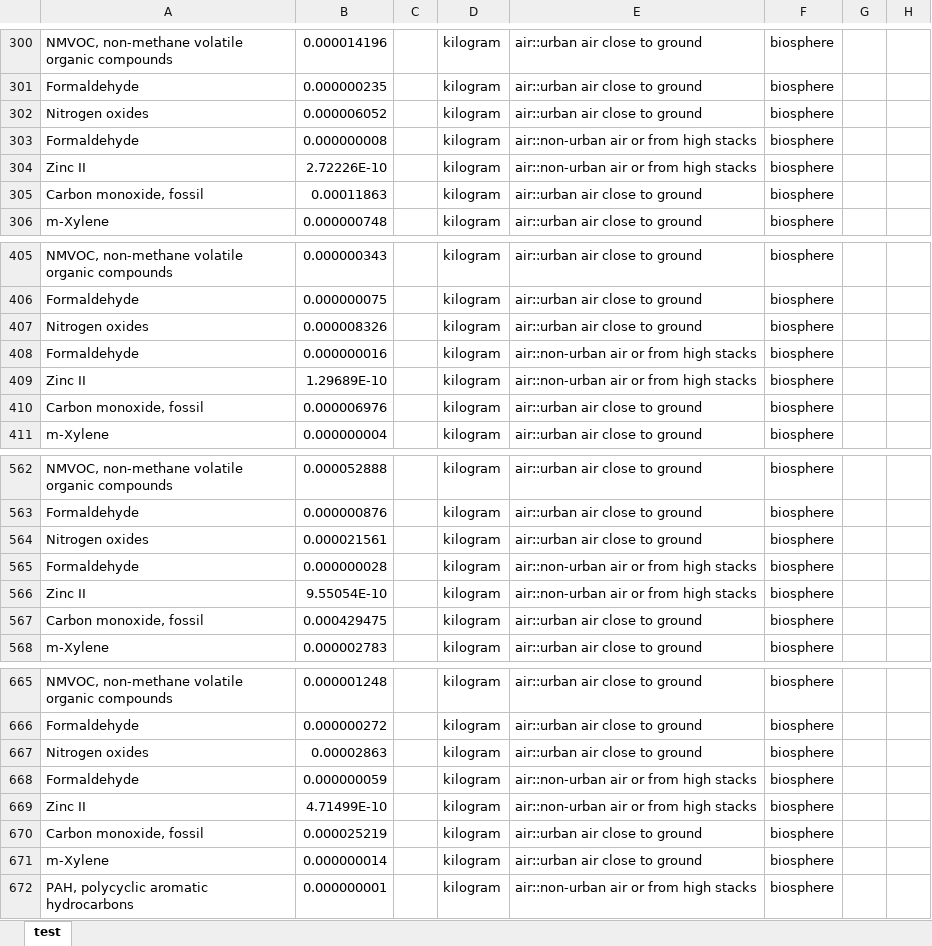
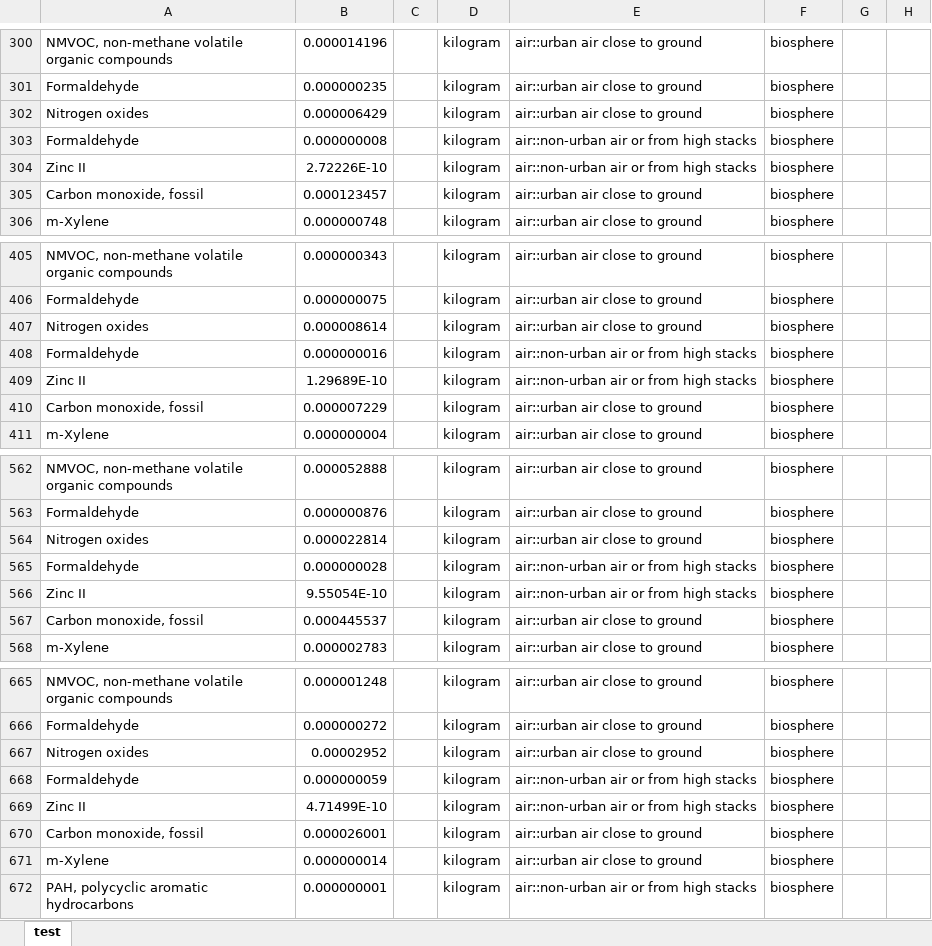
Before and after one commit to polca/premise, an Excel workbook: premise/data/additional_inventories/lci-pass_cars.xlsx, sheet test, drawn as a sheet; only a part is shown, gaps mark what is left out; values as stored, in another font and other column widths than the file's, no borders; the diff covers the shown part only; the diff names each change by its address in the sheet, - before the commit and + after, or states it on an @@ line.

```diff
--- a/premise/data/additional_inventories/lci-pass_cars.xlsx (sheet test)
+++ b/premise/data/additional_inventories/lci-pass_cars.xlsx (sheet test)
-B302: 0.000006052
+B302: 0.000006429
-B305: 0.00011863
+B305: 0.000123457
-B407: 0.000008326
+B407: 0.000008614
-B410: 0.000006976
+B410: 0.000007229
-B564: 0.000021561
+B564: 0.000022814
-B567: 0.000429475
+B567: 0.000445537
-B667: 0.00002863
+B667: 0.00002952
-B670: 0.000025219
+B670: 0.000026001
```
Also changed, not shown: 346 edited cells elsewhere in this sheet, premise/data/additional_inventories/lci-trucks.xlsx, 6 other files.
